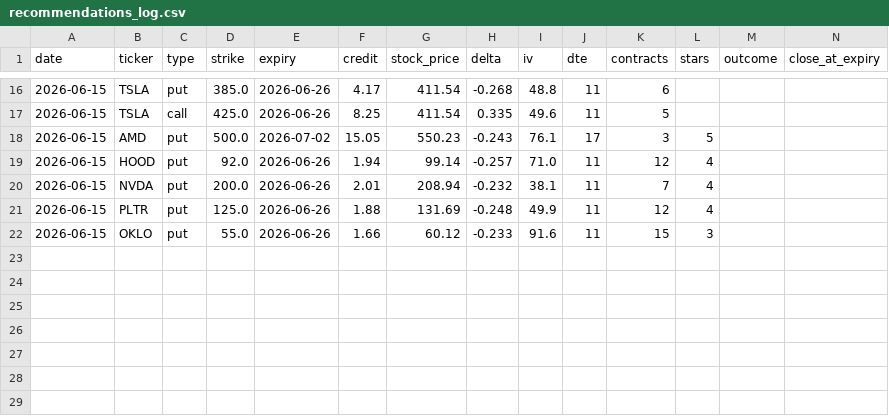
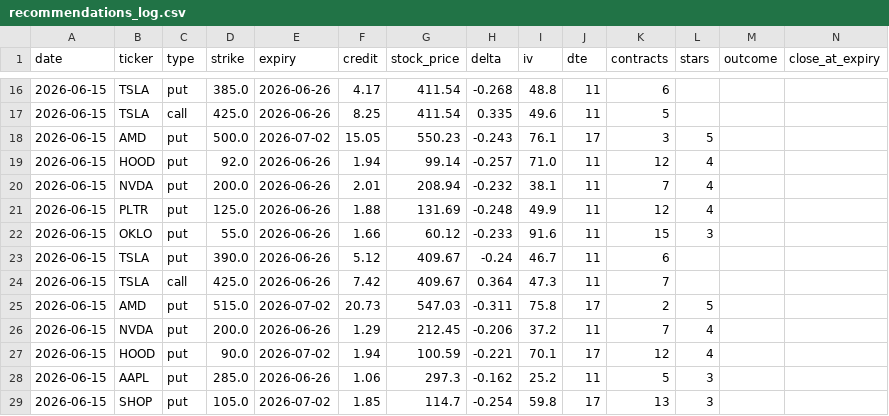
Before and after one commit to vjasingh/Trading-agent, a CSV file: recommendations_log.csv, drawn as a sheet; only a part is shown, gaps mark what is left out; rows hold the shown columns only; the diff names each change by its address in the sheet, - before the commit and + after, or states it on an @@ line.

```diff
--- a/recommendations_log.csv
+++ b/recommendations_log.csv
+row 23: 2026-06-15 | TSLA | put | 390.0 | 2026-06-26 | 5.12 | 409.67 | -0.24 | 46.7 | 11 | 6
+row 24: 2026-06-15 | TSLA | call | 425.0 | 2026-06-26 | 7.42 | 409.67 | 0.364 | 47.3 | 11 | 7
+row 25: 2026-06-15 | AMD | put | 515.0 | 2026-07-02 | 20.73 | 547.03 | -0.311 | 75.8 | 17 | 2 | 5
+row 26: 2026-06-15 | NVDA | put | 200.0 | 2026-06-26 | 1.29 | 212.45 | -0.206 | 37.2 | 11 | 7 | 4
+row 27: 2026-06-15 | HOOD | put | 90.0 | 2026-07-02 | 1.94 | 100.59 | -0.221 | 70.1 | 17 | 12 | 4
+row 28: 2026-06-15 | AAPL | put | 285.0 | 2026-06-26 | 1.06 | 297.3 | -0.162 | 25.2 | 11 | 5 | 3
+row 29: 2026-06-15 | SHOP | put | 105.0 | 2026-07-02 | 1.85 | 114.7 | -0.254 | 59.8 | 17 | 13 | 3
```
Also changed, not shown: 1 other file.
